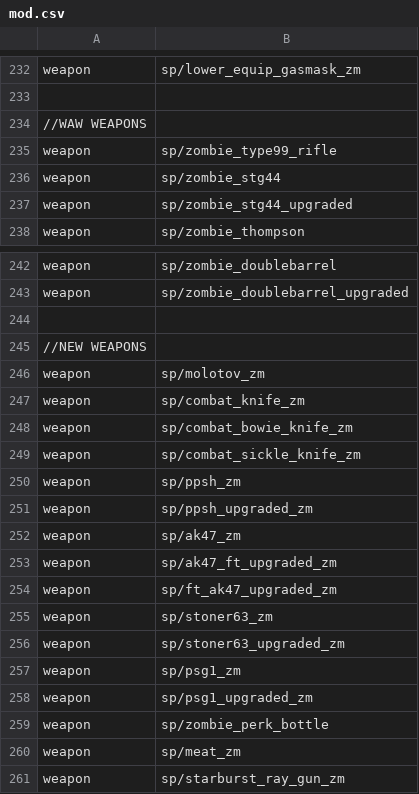
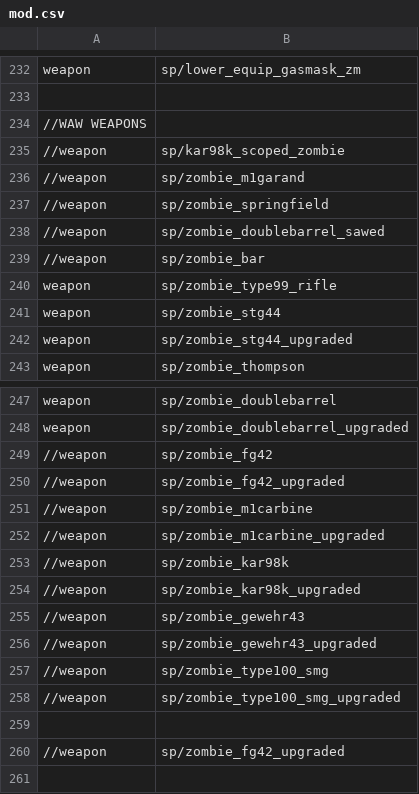
Before and after one commit to Jbleezy/BO1-Reimagined, a CSV file: mod.csv, drawn as a sheet; only a part is shown, gaps mark what is left out; the shorter side is filled out with more unchanged rows; the diff names each change by its address in the sheet, - before the commit and + after, or states it on an @@ line.

```diff
--- a/mod.csv
+++ b/mod.csv
+row 235: //weapon | sp/kar98k_scoped_zombie
+row 236: //weapon | sp/zombie_m1garand
+row 237: //weapon | sp/zombie_springfield
+row 238: //weapon | sp/zombie_doublebarrel_sawed
+row 239: //weapon | sp/zombie_bar
+row 249: //weapon | sp/zombie_fg42
+row 250: //weapon | sp/zombie_fg42_upgraded
+row 251: //weapon | sp/zombie_m1carbine
+row 252: //weapon | sp/zombie_m1carbine_upgraded
+row 253: //weapon | sp/zombie_kar98k
+row 254: //weapon | sp/zombie_kar98k_upgraded
+row 255: //weapon | sp/zombie_gewehr43
+row 256: //weapon | sp/zombie_gewehr43_upgraded
+row 257: //weapon | sp/zombie_type100_smg
+row 258: //weapon | sp/zombie_type100_smg_upgraded
+row 259: (empty)
+row 260: //weapon | sp/zombie_fg42_upgraded
```
Also changed, not shown: 4 other files.
